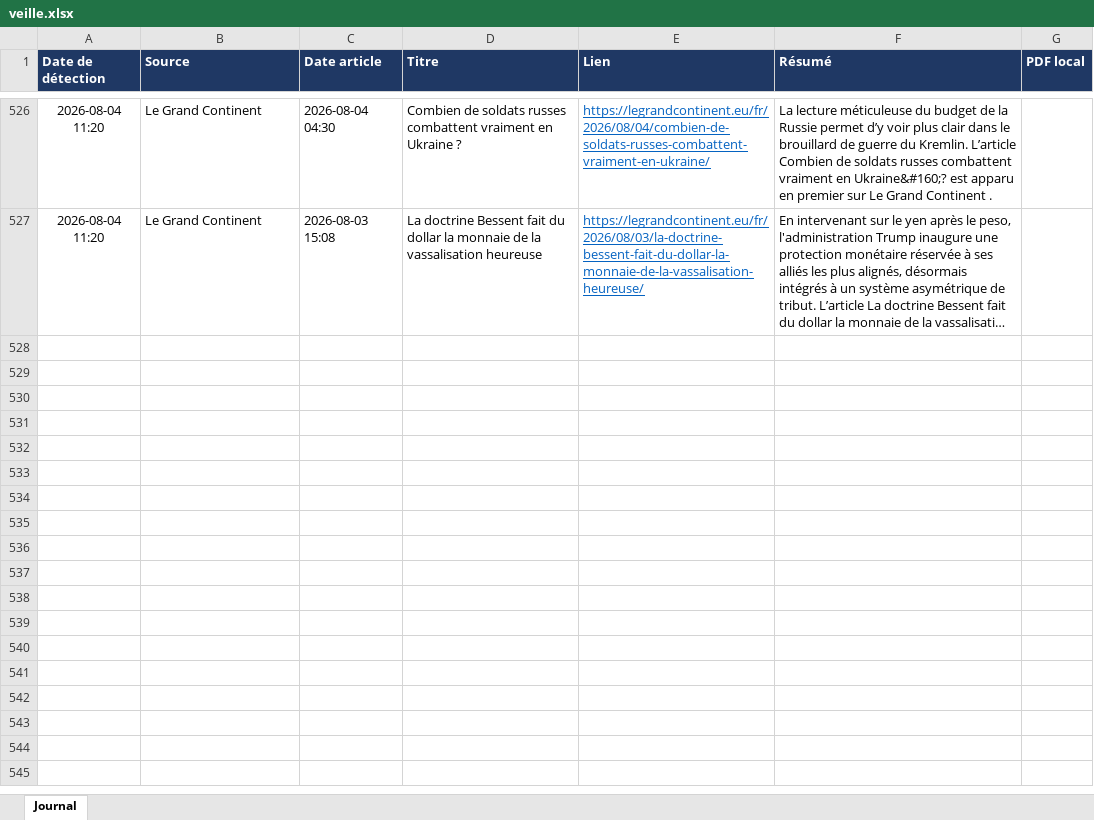
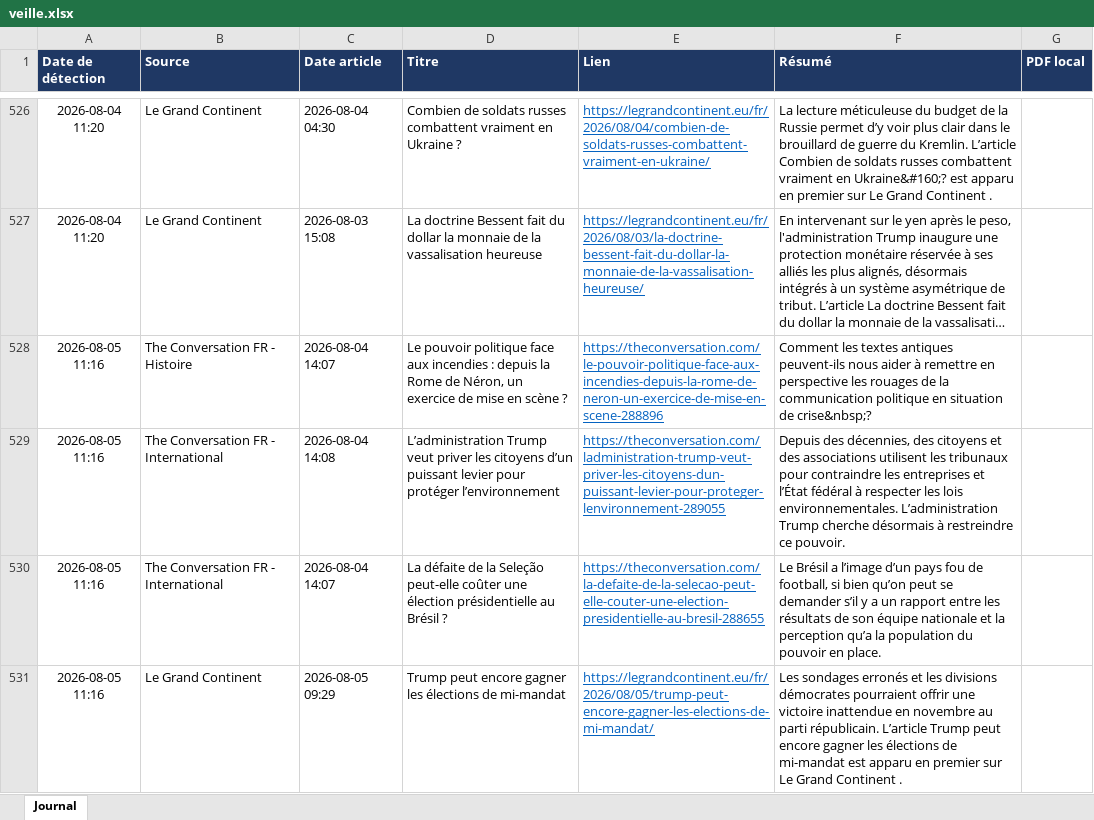
Before and after one commit to LoicSchreiber/Veille-HG-Marion, an Excel workbook: veille.xlsx, sheet Journal, drawn as a sheet; only a part is shown, gaps mark what is left out; long unchanged cells end in …; values as stored, in another font and other column widths than the file's, no borders; the diff covers the shown part only; the diff names each change by its address in the sheet, - before the commit and + after, or states it on an @@ line.

```diff
--- a/veille.xlsx (sheet Journal)
+++ b/veille.xlsx (sheet Journal)
+row 528: 2026-08-05 11:16 | The Conversation FR - Histoire | 2026-08-04 14:07 | Le pouvoir politique face aux incendies : depuis la Rome de Néron, un exercice de mise en scène ? | https://theconversation.com/le-pouvoir-politique-face-aux-incendies-depuis-la-rome-de-neron-un-exercice-de-mise-en-scene-288896 | Comment les textes antiques peuvent-ils nous aider à remettre en perspective les rouages de la communication politique en situation de crise&nbsp;?
+row 529: 2026-08-05 11:16 | The Conversation FR - International | 2026-08-04 14:08 | L’administration Trump veut priver les citoyens d’un puissant levier pour protéger l’environnement | https://theconversation.com/ladministration-trump-veut-priver-les-citoyens-dun-puissant-levier-pour-proteger-lenvironnement-289055 | Depuis des décennies, des citoyens et des associations utilisent les tribunaux pour contraindre les entreprises et l’État fédéral à respecter les lois environnementales. L’administration Trump cherche désormais à restreindre ce pouvoir.
+row 530: 2026-08-05 11:16 | The Conversation FR - International | 2026-08-04 14:07 | La défaite de la Seleção peut-elle coûter une élection présidentielle au Brésil ? | https://theconversation.com/la-defaite-de-la-selecao-peut-elle-couter-une-election-presidentielle-au-bresil-288655 | Le Brésil a l’image d’un pays fou de football, si bien qu’on peut se demander s’il y a un rapport entre les résultats de son équipe nationale et la perception qu’a la population du pouvoir en place.
+row 531: 2026-08-05 11:16 | Le Grand Continent | 2026-08-05 09:29 | Trump peut encore gagner les élections de mi-mandat | https://legrandcontinent.eu/fr/2026/08/05/trump-peut-encore-gagner-les-elections-de-mi-mandat/ | Les sondages erronés et les divisions démocrates pourraient offrir une victoire inattendue en novembre au parti républicain. L’article Trump peut encore gagner les élections de mi-mandat est apparu en premier sur Le Grand Continent .
```
Also changed, not shown: 4 added rows elsewhere in this sheet, 4 other files.
